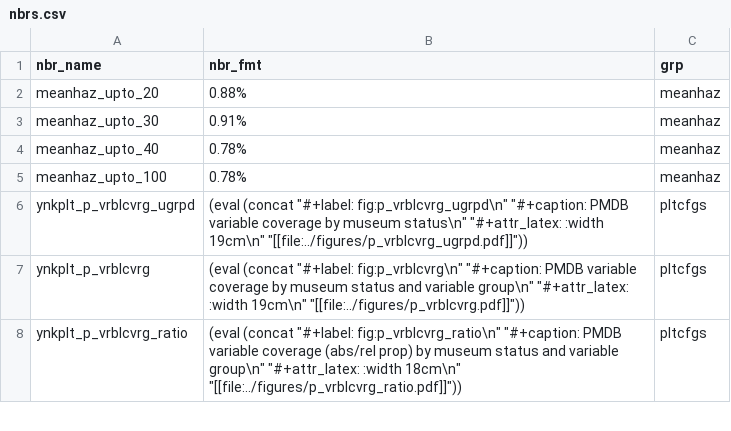
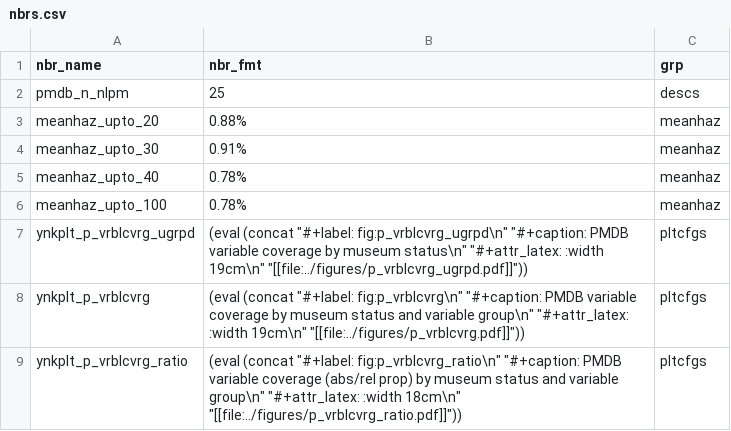
Before and after one commit to swhalemwo/pm_closing, a CSV file: misc/nbrs.csv, drawn as a sheet; only a part is shown.

```diff
--- a/misc/nbrs.csv
+++ b/misc/nbrs.csv
@@ -1,2 +1,3 @@
 nbr_name,nbr_fmt,grp
+pmdb_n_nlpm,25,descs
 meanhaz_upto_20,0.88%,meanhaz
```
Also changed, not shown: 2 other files.
